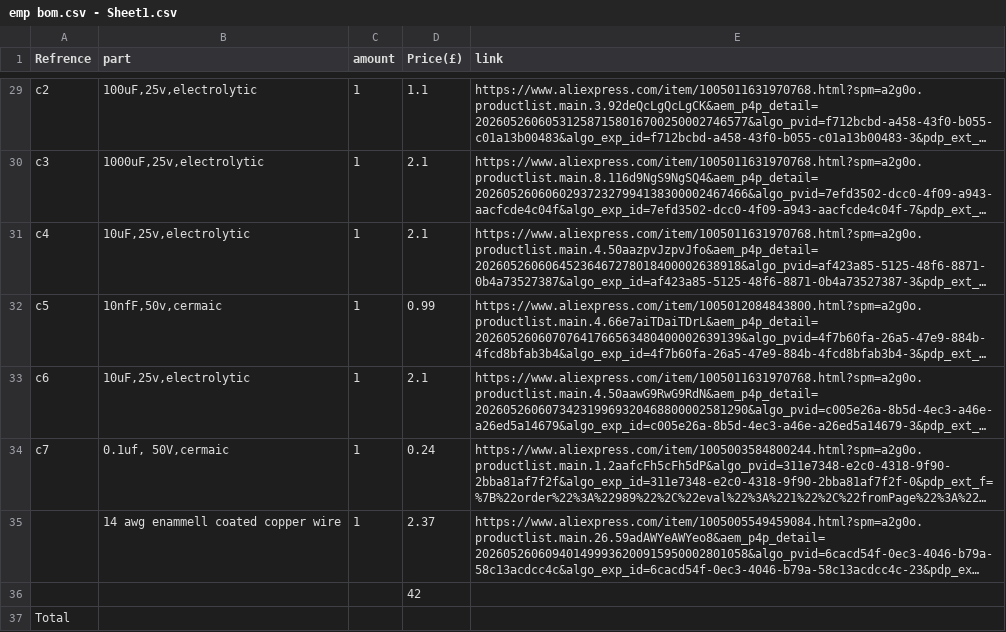
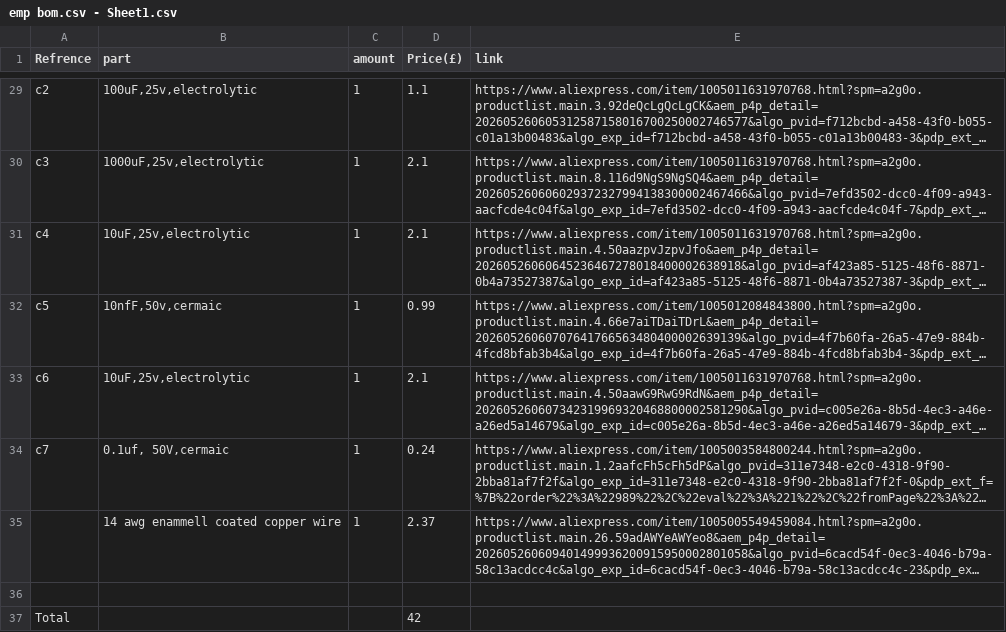
Before and after one commit to ata-crtl/emp-, a CSV file: emp bom.csv - Sheet1.csv, drawn as a sheet; only a part is shown, gaps mark what is left out; long unchanged cells end in …; the diff names each change by its address in the sheet, - before the commit and + after, or states it on an @@ line.

Commit message:
Update emp bom.csv - Sheet1.csv

```diff
--- a/emp bom.csv - Sheet1.csv
+++ b/emp bom.csv - Sheet1.csv
-D36 (Price(£)): 42
+D36 (Price(£)): (empty)
-D37 (Price(£)): (empty)
+D37 (Price(£)): 42
```
